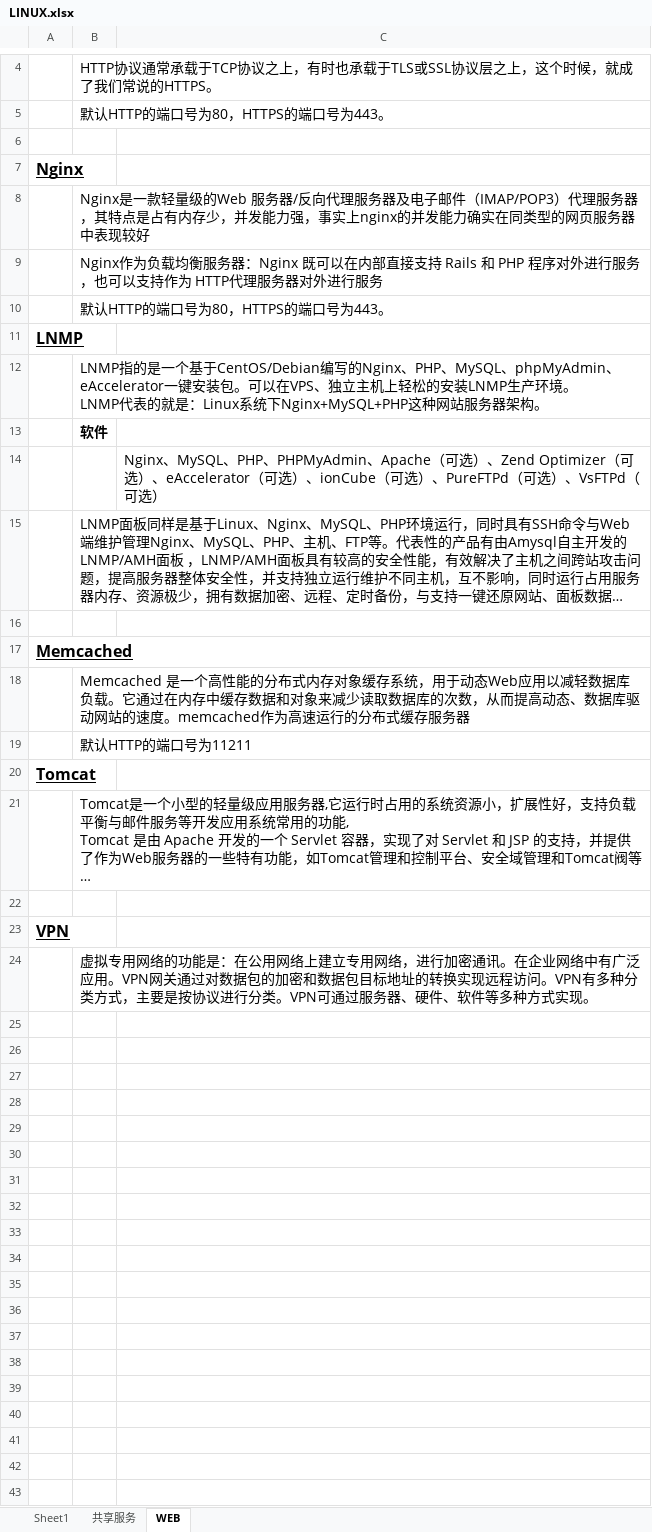
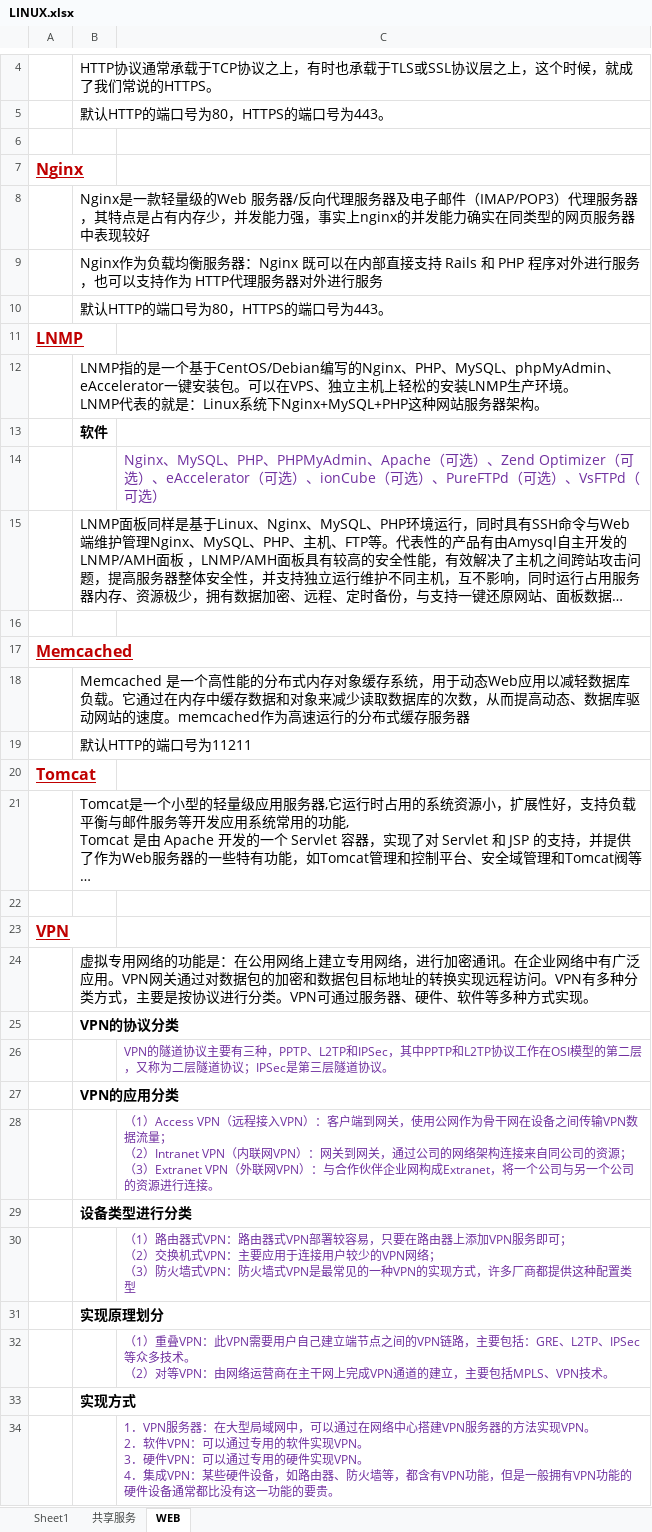
Before and after one commit to FirewoodBloody/Linux, an Excel workbook: LINUX.xlsx, sheet WEB, drawn as a sheet; only a part is shown, gaps mark what is left out; long unchanged cells end in …; values as stored, in another font and other column widths than the file's, no borders; ↵ is a line break in a cell; the diff covers the shown part only; the diff names each change by its address in the sheet, - before the commit and + after, or states it on an @@ line.

```diff
--- a/LINUX.xlsx (sheet WEB)
+++ b/LINUX.xlsx (sheet WEB)
-A7 text colour: black
+A7 text colour: #C00000
-A11 text colour: black
+A11 text colour: #C00000
-C14 text colour: black
+C14 text colour: #7030A0
-A17 text colour: black
+A17 text colour: #C00000
-A20 text colour: black
+A20 text colour: #C00000
-A23 text colour: black
+A23 text colour: #C00000
+row 25:  | VPN的协议分类
+row 26:  |  | VPN的隧道协议主要有三种，PPTP、L2TP和IPSec，其中PPTP和L2TP协议工作在OSI模型的第二层，又称为二层隧道协议；IPSec是第三层隧道协议。
+row 27:  | VPN的应用分类
+row 28:  |  | （1）Access VPN（远程接入VPN）：客户端到网关，使用公网作为骨干网在设备之间传输VPN数据流量； ↵ （2）Intranet VPN（内联网VPN）：网关到网关，通过公司的网络架构连接来自同公司的资源； ↵ （3）Extranet VPN（外联网VPN）：与合作伙伴企业网构成Extranet，将一个公司与另一个公司的资源进行连接。
+row 29:  | 设备类型进行分类
+row 30:  |  | （1）路由器式VPN：路由器式VPN部署较容易，只要在路由器上添加VPN服务即可； ↵ （2）交换机式VPN：主要应用于连接用户较少的VPN网络； ↵ （3）防火墙式VPN：防火墙式VPN是最常见的一种VPN的实现方式，许多厂商都提供这种配置类型
+row 31:  | 实现原理划分
+row 32:  |  | （1）重叠VPN：此VPN需要用户自己建立端节点之间的VPN链路，主要包括：GRE、L2TP、IPSec等众多技术。 ↵ （2）对等VPN：由网络运营商在主干网上完成VPN通道的建立，主要包括MPLS、VPN技术。
+row 33:  | 实现方式
+row 34:  |  | 1．VPN服务器：在大型局域网中，可以通过在网络中心搭建VPN服务器的方法实现VPN。 ↵ 2．软件VPN：可以通过专用的软件实现VPN。 ↵ 3．硬件VPN：可以通过专用的硬件实现VPN。 ↵ 4．集成VPN：某些硬件设备，如路由器、防火墙等，都含有VPN功能，但是一般拥有VPN功能的硬件设备通常都比没有这一功能的要贵。
```
Also changed, not shown: cell formats elsewhere in this sheet, sheet 共享服务, 1 other file.
